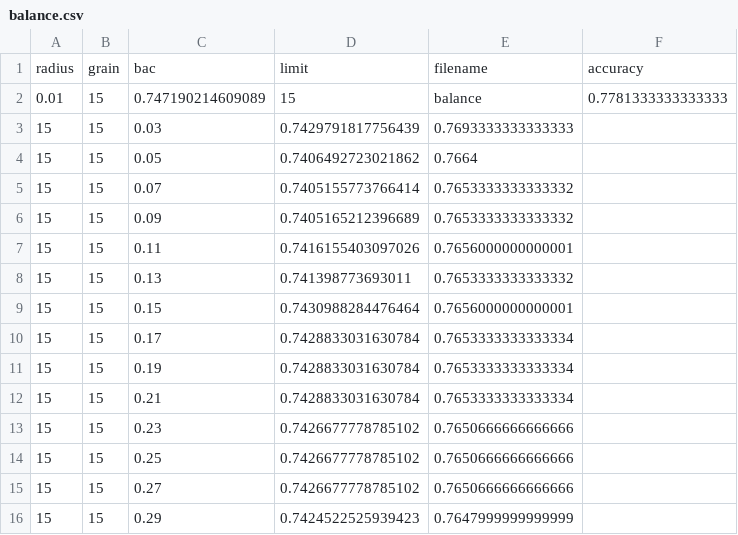
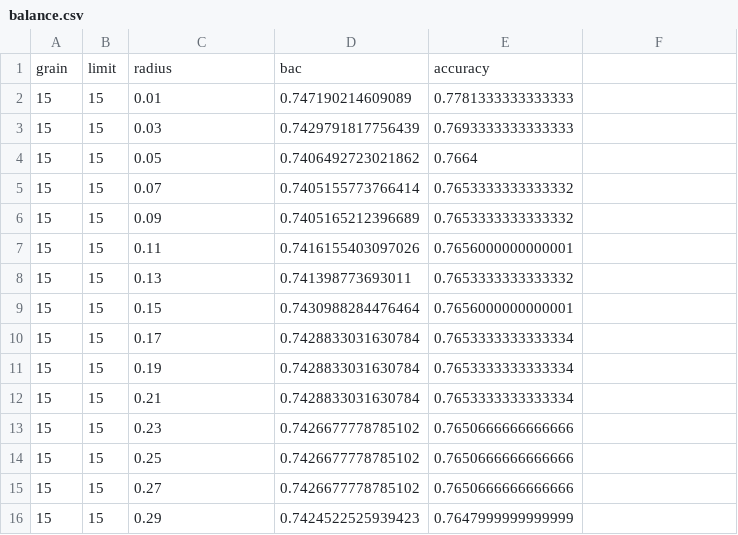
Before and after one commit to xehivs/eceReport, a CSV file: products/balance.csv, drawn as a sheet.

```diff
--- a/products/balance.csv
+++ b/products/balance.csv
@@ -1,3 +1,3 @@
-radius,grain,bac,limit,filename,accuracy
-0.01,15,0.747190214609089,15,balance,0.7781333333333333
+grain,limit,radius,bac,accuracy
+15,15,0.01,0.747190214609089,0.7781333333333333
 15,15,0.03,0.7429791817756439,0.7693333333333333
```
Also changed, not shown: products/australian.csv, products/breastcan.csv, 11 other files.
